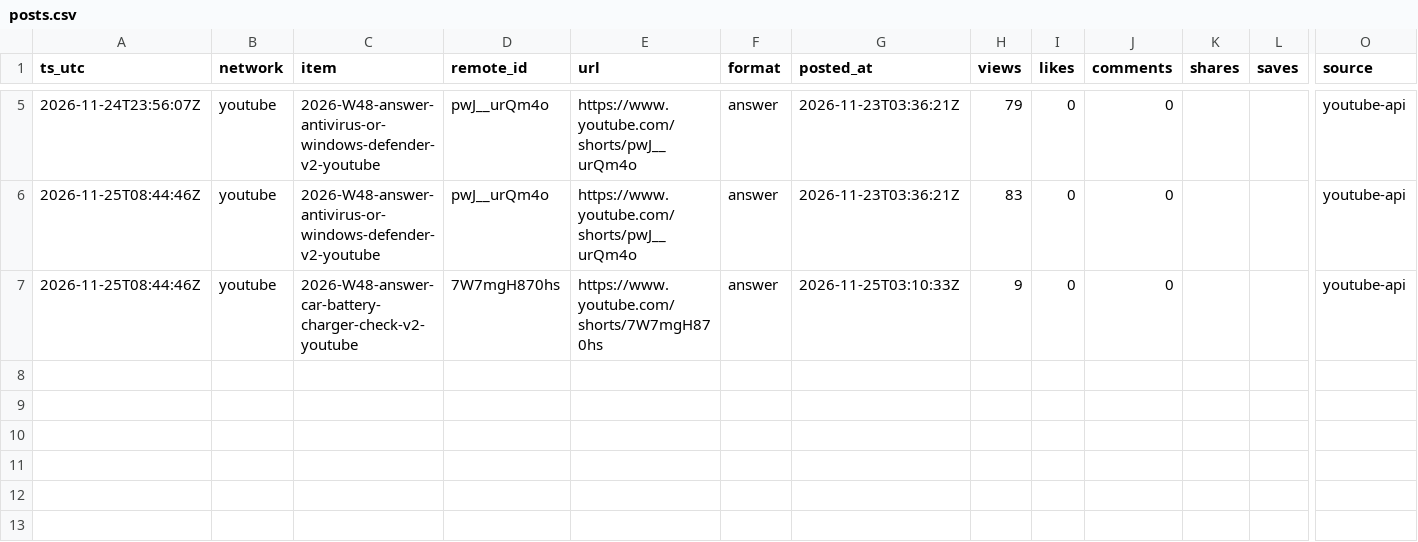
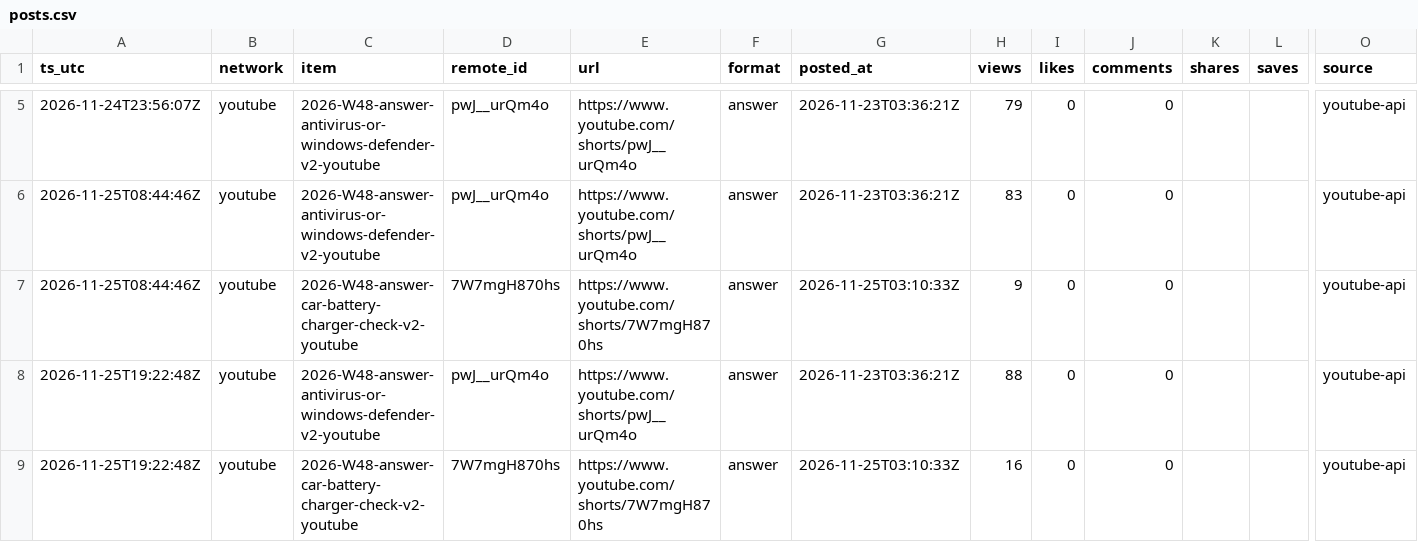
Before and after one commit to everfields/intelligencepick-social, a CSV file: metrics/posts.csv, drawn as a sheet; only a part is shown, gaps mark what is left out; rows hold the shown columns only; the diff names each change by its address in the sheet, - before the commit and + after, or states it on an @@ line.

```diff
--- a/metrics/posts.csv
+++ b/metrics/posts.csv
+row 8: 2026-11-25T19:22:48Z | youtube | 2026-W48-answer-antivirus-or-windows-defender-v2-youtube | pwJ__urQm4o | https://www.youtube.com/shorts/pwJ__urQm4o | answer | 2026-11-23T03:36:21Z | 88 | 0 | 0 |  |  | youtube-api
+row 9: 2026-11-25T19:22:48Z | youtube | 2026-W48-answer-car-battery-charger-check-v2-youtube | 7W7mgH870hs | https://www.youtube.com/shorts/7W7mgH870hs | answer | 2026-11-25T03:10:33Z | 16 | 0 | 0 |  |  | youtube-api
```
Also changed, not shown: metrics/accounts.csv, 3 other files.
